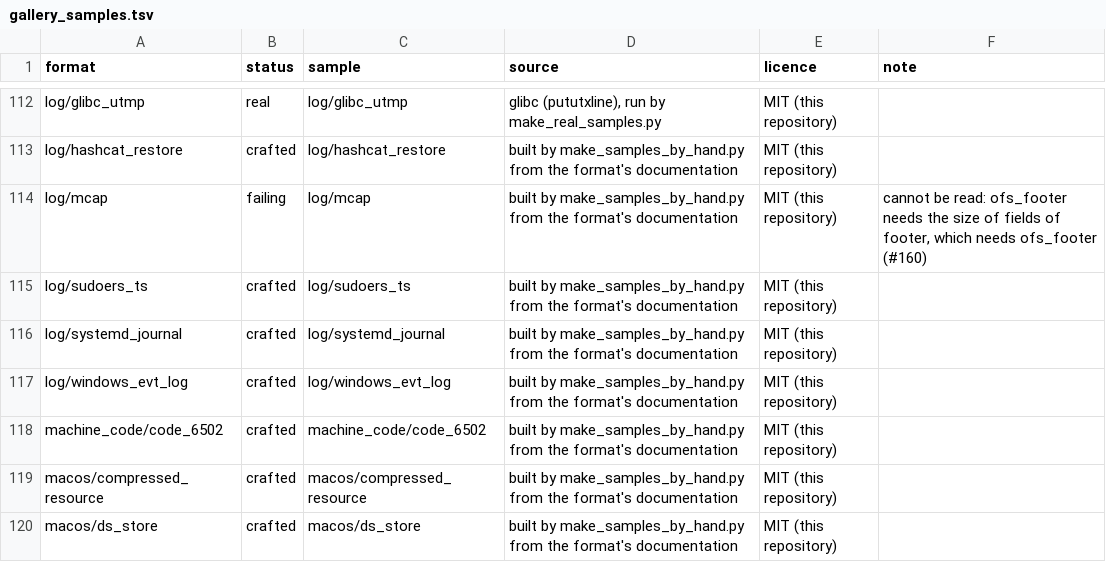
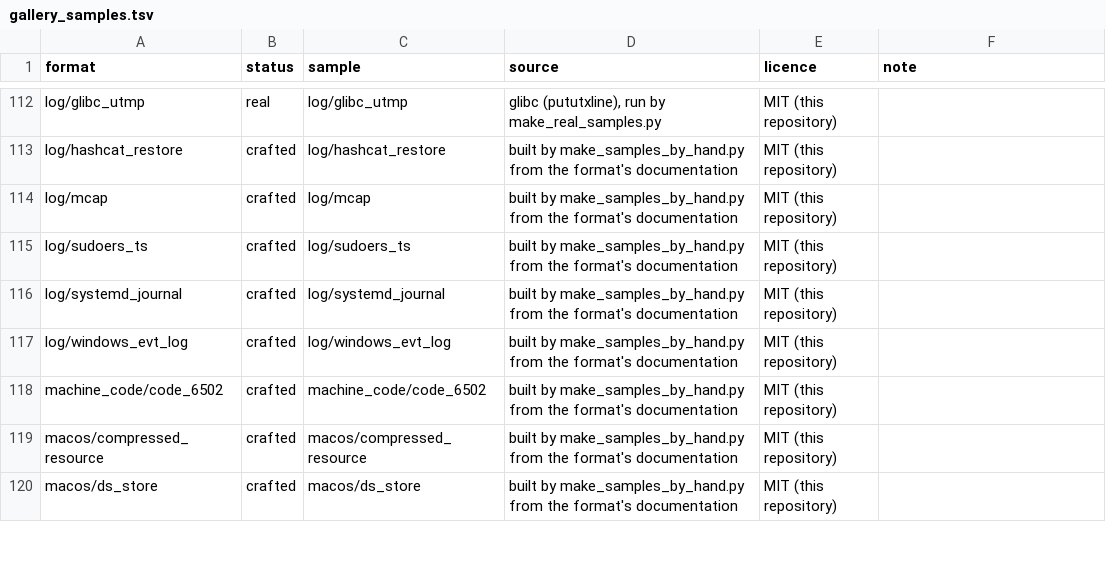
Before and after one commit to shroomsword/doe, a TSV file: conformance/gallery_samples.tsv, drawn as a sheet; only a part is shown, gaps mark what is left out.

```diff
--- a/conformance/gallery_samples.tsv
+++ b/conformance/gallery_samples.tsv
@@ -113,3 +113,3 @@ log/glibc_utmp	real	log/glibc_utmp	glibc (pututxline), run by make_real_samples.
 log/hashcat_restore	crafted	log/hashcat_restore	built by make_samples_by_hand.py from the format's documentation	MIT (this repository)	
-log/mcap	failing	log/mcap	built by make_samples_by_hand.py from the format's documentation	MIT (this repository)	cannot be read: ofs_footer needs the size of fields of footer, which needs ofs_footer (#160)
+log/mcap	crafted	log/mcap	built by make_samples_by_hand.py from the format's documentation	MIT (this repository)	
 log/sudoers_ts	crafted	log/sudoers_ts	built by make_samples_by_hand.py from the format's documentation	MIT (this repository)	
```
Also changed, not shown: 9 other files.
